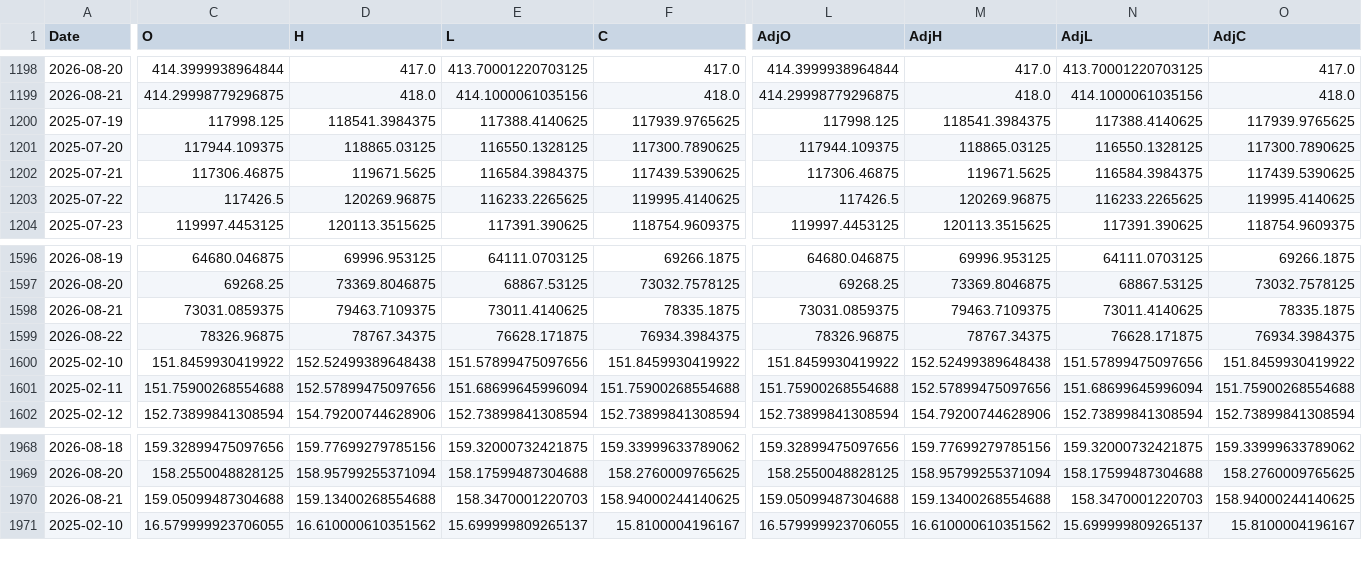
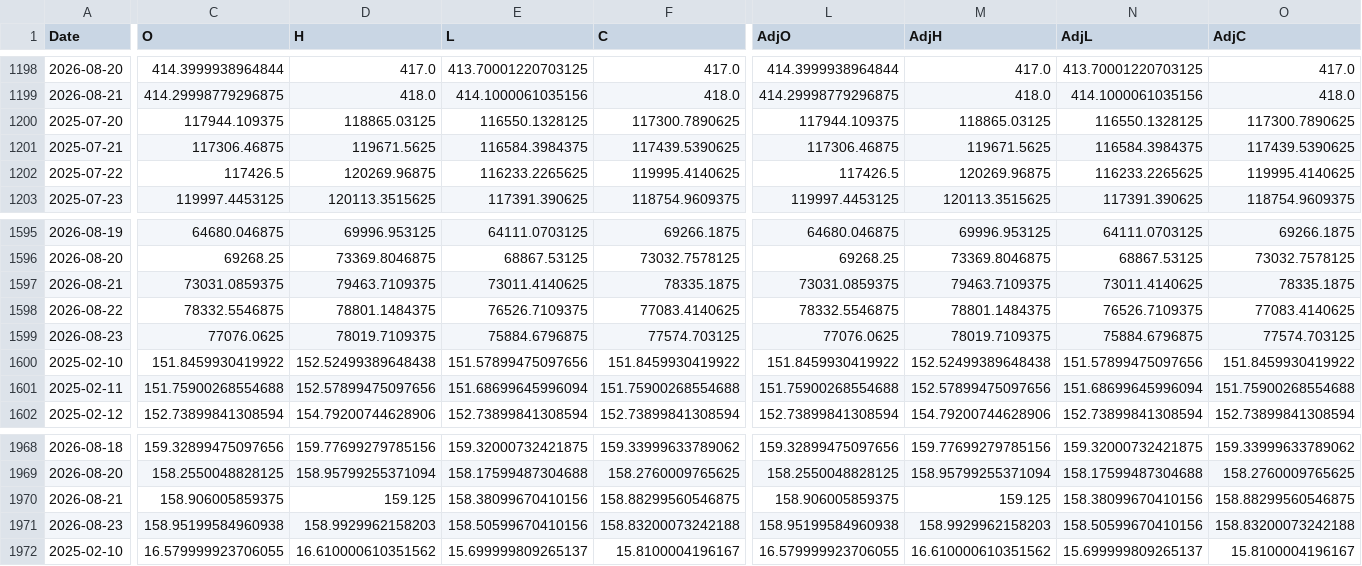
Before and after one commit to fireworkskomatsu-dotcom/weather_ai, a CSV file: prices.csv, drawn as a sheet; only a part is shown, gaps mark what is left out; removed rows and columns are numbered as before the commit, all else as after; rows hold the shown columns only; the diff covers the shown part only; the diff names each change by its address in the sheet, - before the commit and + after, or states it on an @@ line.

```diff
--- a/prices.csv
+++ b/prices.csv
-row 1200: 2025-07-19 | 117998.125 | 118541.3984375 | 117388.4140625 | 117939.9765625 | 117998.125 | 118541.3984375 | 117388.4140625 | 117939.9765625
-C1598 (O): 78326.96875
+C1598 (O): 78332.5546875
-D1598 (H): 78767.34375
+D1598 (H): 78801.1484375
-E1598 (L): 76628.171875
+E1598 (L): 76526.7109375
-F1598 (C): 76934.3984375
+F1598 (C): 77083.4140625
-L1598 (AdjO): 78326.96875
+L1598 (AdjO): 78332.5546875
-M1598 (AdjH): 78767.34375
+M1598 (AdjH): 78801.1484375
-N1598 (AdjL): 76628.171875
+N1598 (AdjL): 76526.7109375
-O1598 (AdjC): 76934.3984375
+O1598 (AdjC): 77083.4140625
+row 1599: 2026-08-23 | 77076.0625 | 78019.7109375 | 75884.6796875 | 77574.703125 | 77076.0625 | 78019.7109375 | 75884.6796875 | 77574.703125
-C1970 (O): 159.05099487304688
+C1970 (O): 158.906005859375
-D1970 (H): 159.13400268554688
+D1970 (H): 159.125
-E1970 (L): 158.3470001220703
+E1970 (L): 158.38099670410156
-F1970 (C): 158.94000244140625
+F1970 (C): 158.88299560546875
-L1970 (AdjO): 159.05099487304688
+L1970 (AdjO): 158.906005859375
-M1970 (AdjH): 159.13400268554688
+M1970 (AdjH): 159.125
-N1970 (AdjL): 158.3470001220703
+N1970 (AdjL): 158.38099670410156
-O1970 (AdjC): 158.94000244140625
+O1970 (AdjC): 158.88299560546875
+row 1971: 2026-08-23 | 158.95199584960938 | 158.9929962158203 | 158.50599670410156 | 158.83200073242188 | 158.95199584960938 | 158.9929962158203 | 158.50599670410156 | 158.83200073242188
```
Also changed, not shown: 2 edited cells elsewhere in this file, 2 other files.
